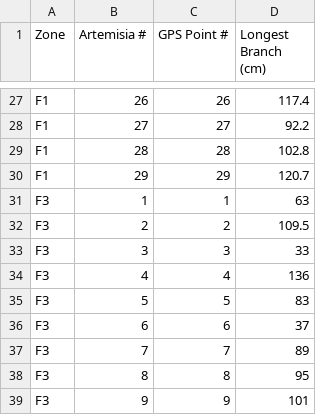
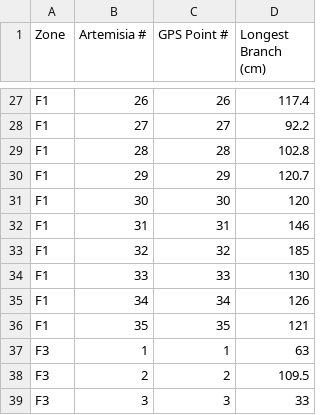
Before and after one commit to marianwalker/artemisia_project, a CSV file: artemisia_transects.csv, drawn as a sheet; only a part is shown, gaps mark what is left out; the shorter side is filled out with more unchanged rows; the diff covers the shown part only; the diff names each change by its address in the sheet, - before the commit and + after, or states it on an @@ line.

```diff
--- a/artemisia_transects.csv
+++ b/artemisia_transects.csv
+row 31: F1 | 30 | 30 | 120
+row 32: F1 | 31 | 31 | 146
+row 33: F1 | 32 | 32 | 185
+row 34: F1 | 33 | 33 | 130
+row 35: F1 | 34 | 34 | 126
+row 36: F1 | 35 | 35 | 121
```
Also changed, not shown: 20 added rows elsewhere in this file.
